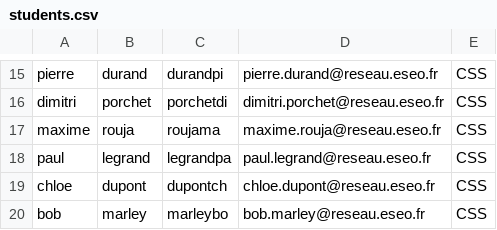
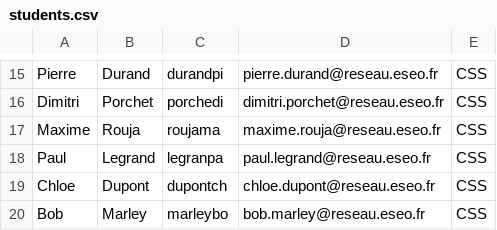
Before and after one commit to Clement-Cardot/caerdydd, a CSV file: demo-resources/students.csv, drawn as a sheet; only a part is shown, gaps mark what is left out; the diff covers the shown part only; the diff names each change by its address in the sheet, - before the commit and + after, or states it on an @@ line.

```diff
--- a/demo-resources/students.csv
+++ b/demo-resources/students.csv
-A15: pierre
+A15: Pierre
-B15: durand
+B15: Durand
-A16: dimitri
+A16: Dimitri
-B16: porchet
+B16: Porchet
-C16: porchetdi
+C16: porchedi
-A17: maxime
+A17: Maxime
-B17: rouja
+B17: Rouja
-A18: paul
+A18: Paul
-B18: legrand
+B18: Legrand
-C18: legrandpa
+C18: legranpa
-A19: chloe
+A19: Chloe
-B19: dupont
+B19: Dupont
-A20: bob
+A20: Bob
-B20: marley
+B20: Marley
```
Also changed, not shown: 32 edited cells elsewhere in this file.
